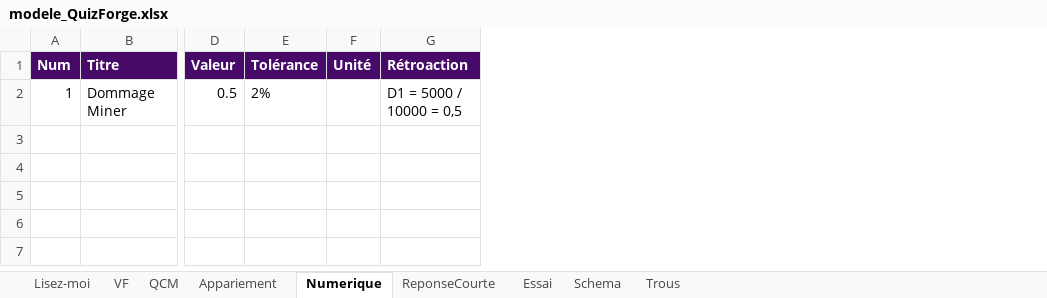
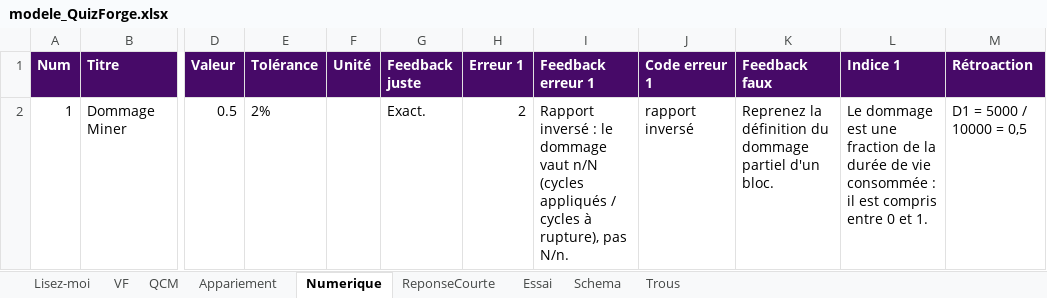
Before and after one commit to Benoit2lattre/Forge_E-Learning, an Excel workbook: outils/quizforge/exemples/classeurs/modele_QuizForge.xlsx, sheet Numerique, drawn as a sheet; only a part is shown, gaps mark what is left out; values as stored, in another font and other column widths than the file's, no borders; the diff names each change by its address in the sheet, - before the commit and + after, or states it on an @@ line.

```diff
--- a/outils/quizforge/exemples/classeurs/modele_QuizForge.xlsx (sheet Numerique)
+++ b/outils/quizforge/exemples/classeurs/modele_QuizForge.xlsx (sheet Numerique)
+column G (Feedback juste), row 2: Exact.
+column H (Erreur 1), row 2: 2
+column I (Feedback erreur 1), row 2: Rapport inversé : le dommage vaut n/N (cycles appliqués / cycles à rupture), pas N/n.
+column J (Code erreur 1), row 2: rapport inversé
+column K (Feedback faux), row 2: Reprenez la définition du dommage partiel d'un bloc.
+column L (Indice 1), row 2: Le dommage est une fraction de la durée de vie consommée : il est compris entre 0 et 1.
```
Also changed, not shown: sheet QCM, sheet Lisez-moi, sheet ReponseCourte, sheet Appariement, sheet Trous, outils/quizforge/exemples/classeurs/vide_QuizForge.xlsx, 9 other files.
